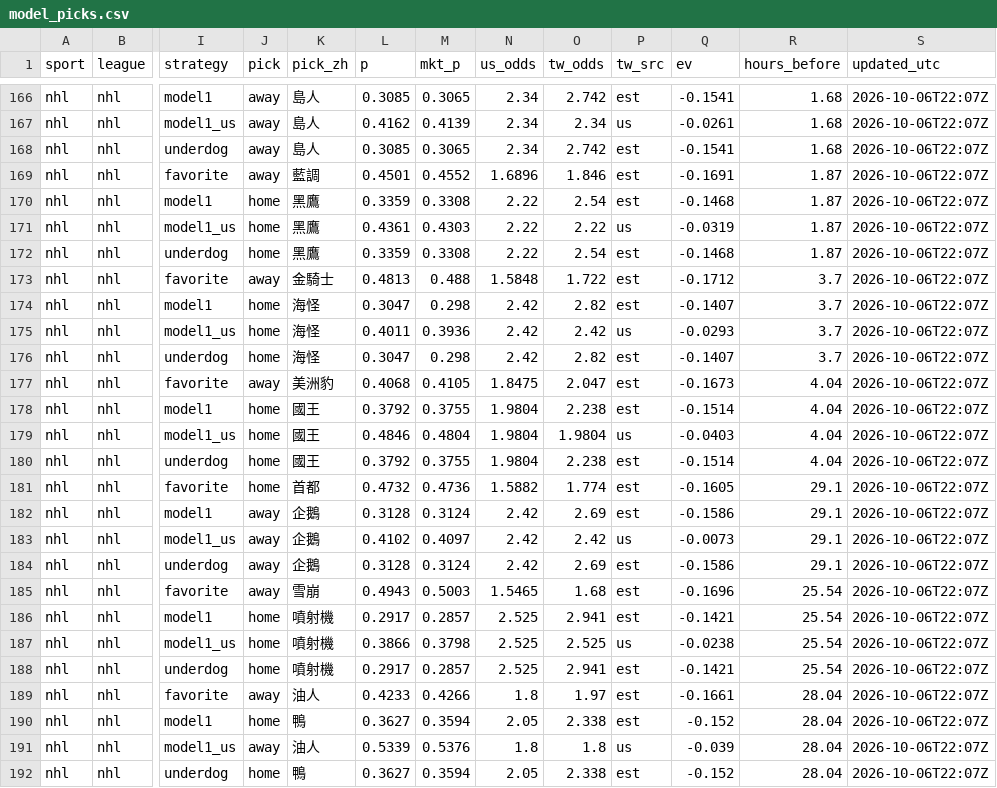
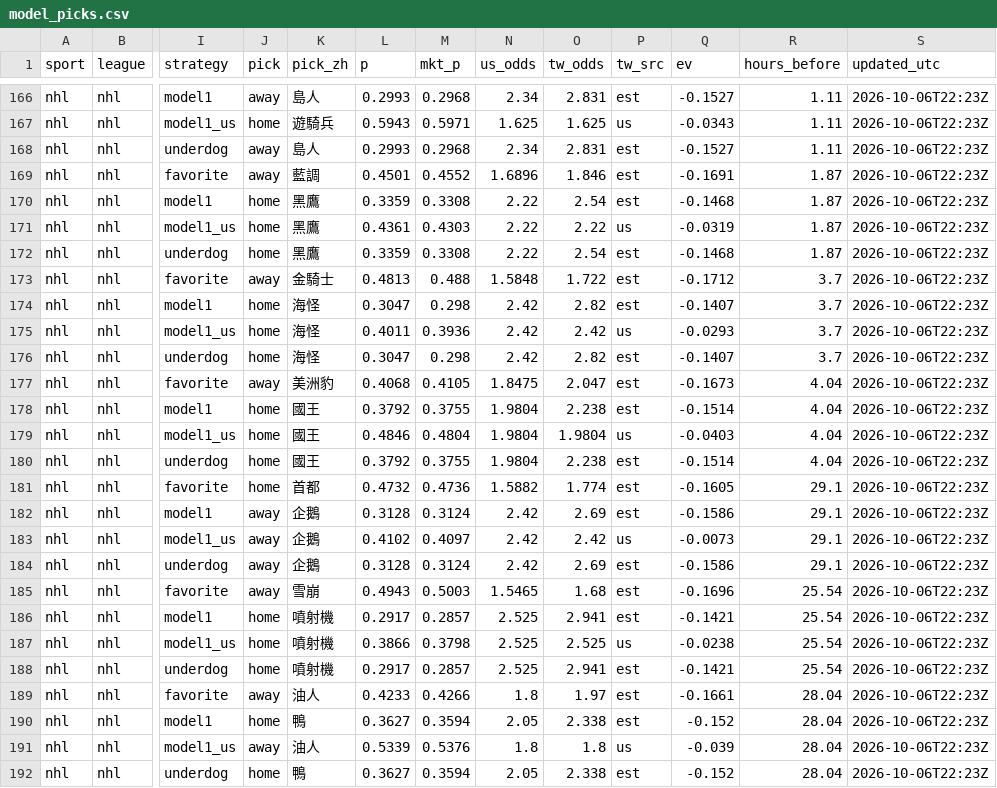
Before and after one commit to fallking123/money-flow-tracker, a CSV file: docs/data/nhl/model_picks.csv, drawn as a sheet; only a part is shown, gaps mark what is left out; the diff covers the shown part only; the diff names each change by its address in the sheet, - before the commit and + after, or states it on an @@ line.

```diff
--- a/docs/data/nhl/model_picks.csv
+++ b/docs/data/nhl/model_picks.csv
-L166 (p): 0.3085
+L166 (p): 0.2993
-M166 (mkt_p): 0.3065
+M166 (mkt_p): 0.2968
-O166 (tw_odds): 2.742
+O166 (tw_odds): 2.831
-Q166 (ev): -0.1541
+Q166 (ev): -0.1527
-R166:R168 (hours_before): 1.68
+R166:R168 (hours_before): 1.11
-S166:S192 (updated_utc): 2026-10-06T22:07Z
+S166:S192 (updated_utc): 2026-10-06T22:23Z
-J167 (pick): away
+J167 (pick): home
-K167 (pick_zh): 島人
+K167 (pick_zh): 遊騎兵
-L167 (p): 0.4162
+L167 (p): 0.5943
-M167 (mkt_p): 0.4139
+M167 (mkt_p): 0.5971
-N167 (us_odds): 2.34
+N167 (us_odds): 1.625
-O167 (tw_odds): 2.34
+O167 (tw_odds): 1.625
-Q167 (ev): -0.0261
+Q167 (ev): -0.0343
-L168 (p): 0.3085
+L168 (p): 0.2993
-M168 (mkt_p): 0.3065
+M168 (mkt_p): 0.2968
-O168 (tw_odds): 2.742
+O168 (tw_odds): 2.831
-Q168 (ev): -0.1541
+Q168 (ev): -0.1527
```
Also changed, not shown: 79 edited cells elsewhere in this file, docs/data/mlb/extra_odds_2026-10.csv, docs/data/mlb/model_picks.csv, 10 other files.
